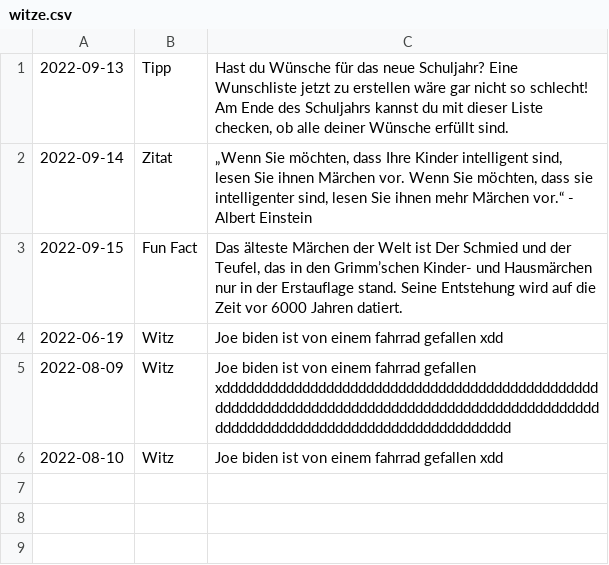
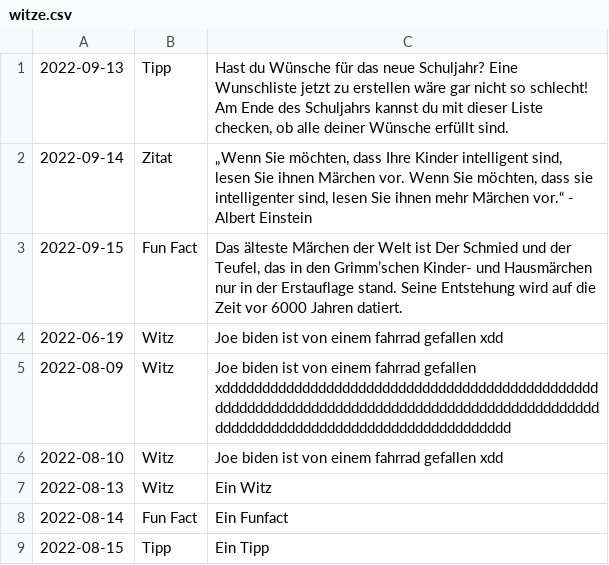
Before and after one commit to brainHausaufgaben/app, a CSV file: data/witze.csv, drawn as a sheet.

```diff
--- a/data/witze.csv
+++ b/data/witze.csv
@@ -6 +6,4 @@
 2022-08-10,Witz,Joe biden ist von einem fahrrad gefallen xdd
+2022-08-13,Witz,Ein Witz
+2022-08-14,Fun Fact,Ein Funfact
+2022-08-15,Tipp,Ein Tipp
```
Also changed, not shown: 23 other files.
